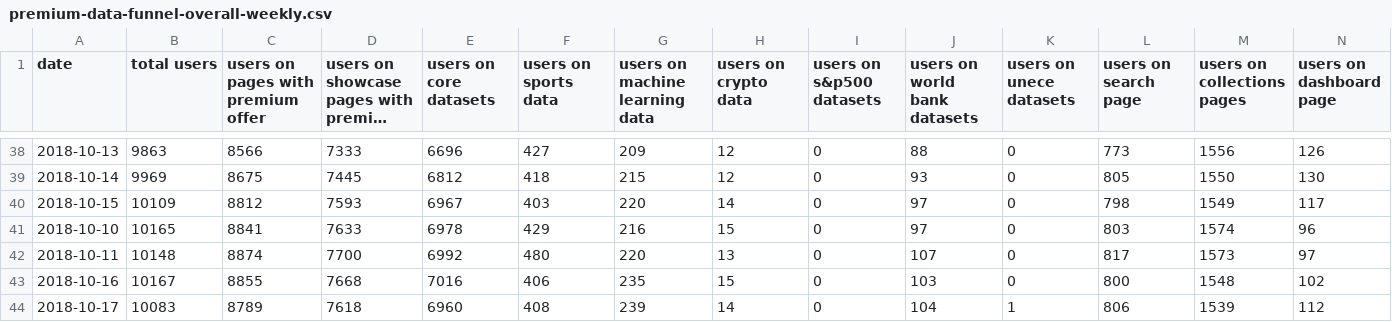
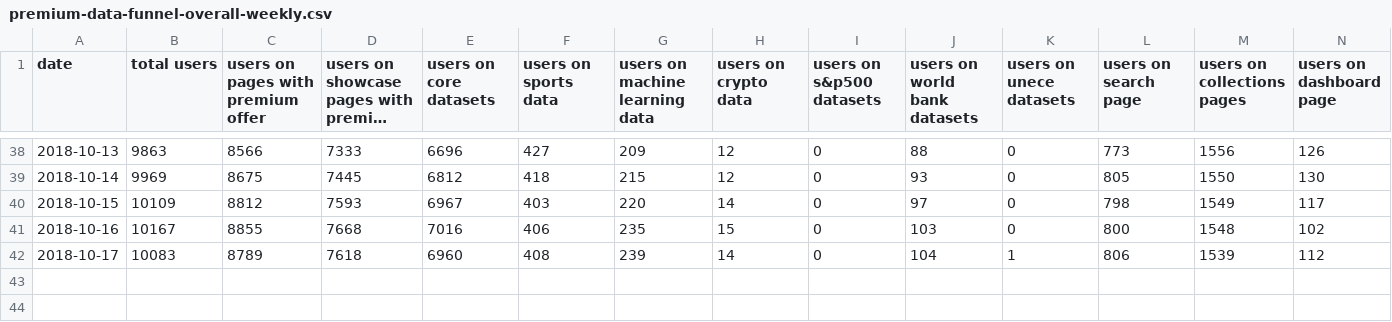
Before and after one commit to datahq/datahub-kpis, a CSV file: data/premium-data-funnel-overall-weekly.csv, drawn as a sheet; only a part is shown, gaps mark what is left out; long unchanged cells end in …; rows hold the shown columns only; the diff names each change by its address in the sheet, - before the commit and + after, or states it on an @@ line.

Commit message:
[data][xs]: fixed the last 2d data that was incorrect due to wrong script

```diff
--- a/data/premium-data-funnel-overall-weekly.csv
+++ b/data/premium-data-funnel-overall-weekly.csv
-row 41: 2018-10-10 | 10165 | 8841 | 7633 | 6978 | 429 | 216 | 15 | 0 | 97 | 0 | 803 | 1574 | 96
-row 42: 2018-10-11 | 10148 | 8874 | 7700 | 6992 | 480 | 220 | 13 | 0 | 107 | 0 | 817 | 1573 | 97
```
